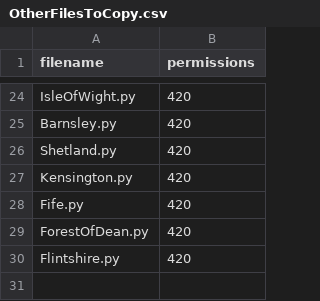
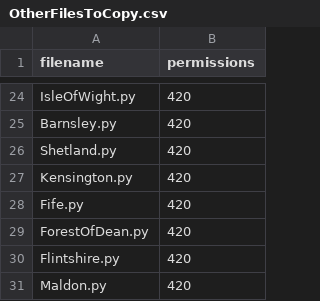
Before and after one commit to richardkeen/planningalerts, a CSV file: python_scrapers/OtherFilesToCopy.csv, drawn as a sheet; only a part is shown, gaps mark what is left out.

```diff
--- a/python_scrapers/OtherFilesToCopy.csv
+++ b/python_scrapers/OtherFilesToCopy.csv
@@ -30 +30,2 @@
 "Flintshire.py", "420"
+"Maldon.py", "420"
```
Also changed, not shown: python_scrapers/SitesToGenerate.csv, 1 other file.
